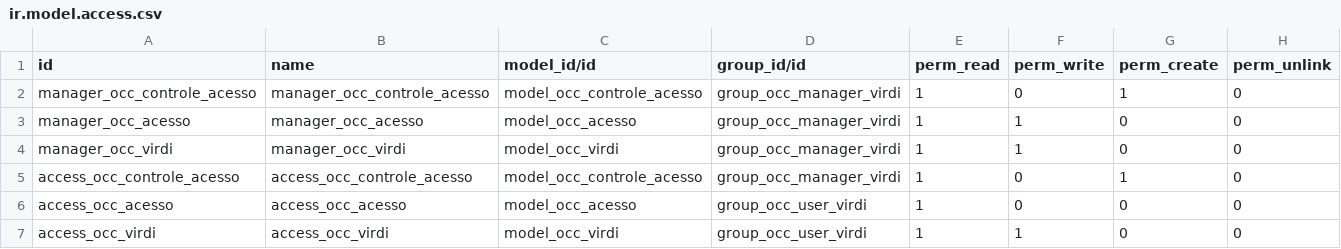
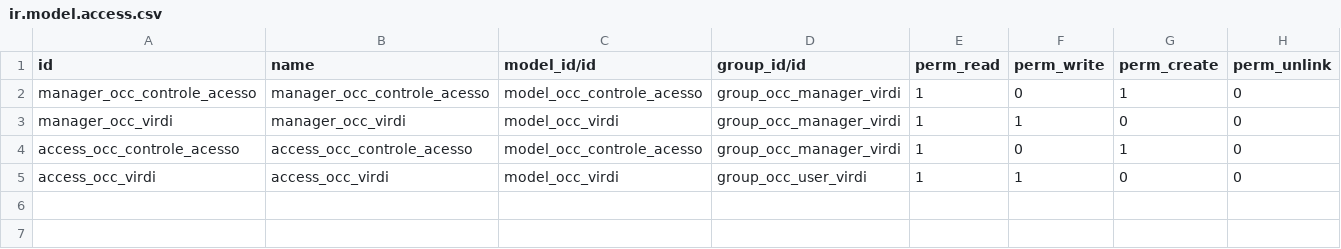
Before and after one commit to TemosEngenharia/odoo-condominios, a CSV file: oc_virdi/security/ir.model.access.csv, drawn as a sheet.

```diff
--- a/oc_virdi/security/ir.model.access.csv
+++ b/oc_virdi/security/ir.model.access.csv
@@ -2,6 +2,4 @@ id,name,model_id/id,group_id/id,perm_read,perm_write,perm_create,perm_unlink
 manager_occ_controle_acesso,manager_occ_controle_acesso,model_occ_controle_acesso,group_occ_manager_virdi,1,0,1,0
-manager_occ_acesso,manager_occ_acesso,model_occ_acesso,group_occ_manager_virdi,1,1,0,0
 manager_occ_virdi,manager_occ_virdi,model_occ_virdi,group_occ_manager_virdi,1,1,0,0
 access_occ_controle_acesso,access_occ_controle_acesso,model_occ_controle_acesso,group_occ_manager_virdi,1,0,1,0
-access_occ_acesso,access_occ_acesso,model_occ_acesso,group_occ_user_virdi,1,0,0,0
 access_occ_virdi,access_occ_virdi,model_occ_virdi,group_occ_user_virdi,1,1,0,0
```
Also changed, not shown: 12 other files.
